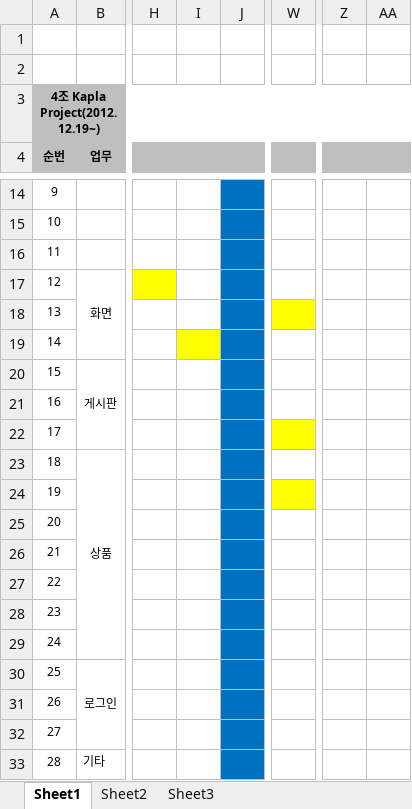
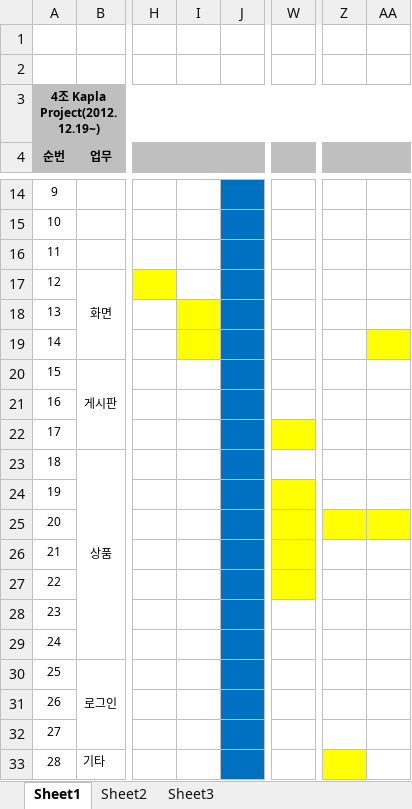
Before and after one commit to ottuck/kapla-project-doc, an Excel workbook: Development Schedule.xlsx, sheet Sheet1, drawn as a sheet; only a part is shown, gaps mark what is left out; values as stored, in another font and other column widths than the file's, no borders; the diff names each change by its address in the sheet, - before the commit and + after, or states it on an @@ line.

```diff
--- a/Development Schedule.xlsx (sheet Sheet1)
+++ b/Development Schedule.xlsx (sheet Sheet1)
-I18 fill: none
+I18 fill: #FFFF00
-W18 fill: #FFFF00
+W18 fill: none
-AA19 fill: none
+AA19 fill: #FFFF00
-W25:W27 fill: none
+W25:W27 fill: #FFFF00
-Z25:AA25 fill: none
+Z25:AA25 fill: #FFFF00
-Z33 fill: none
+Z33 fill: #FFFF00
```
Also changed, not shown: 6 other files.
